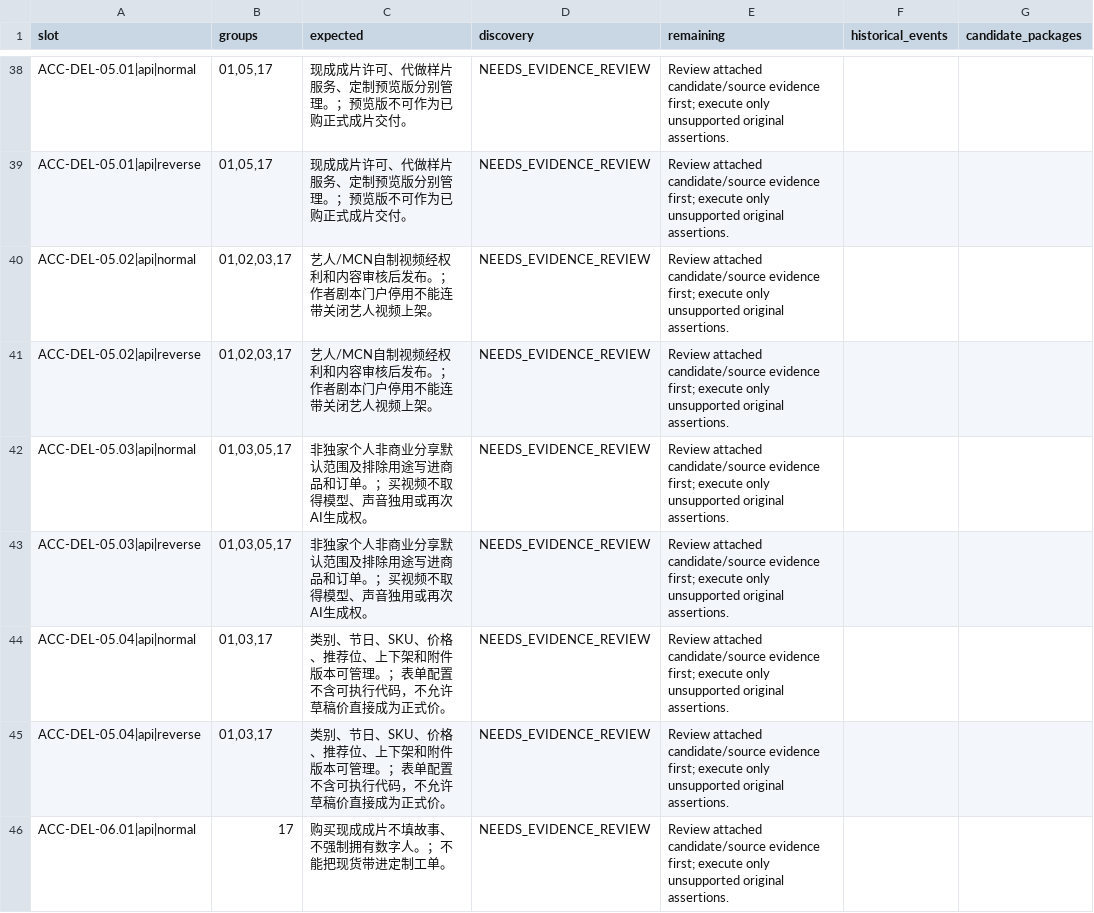
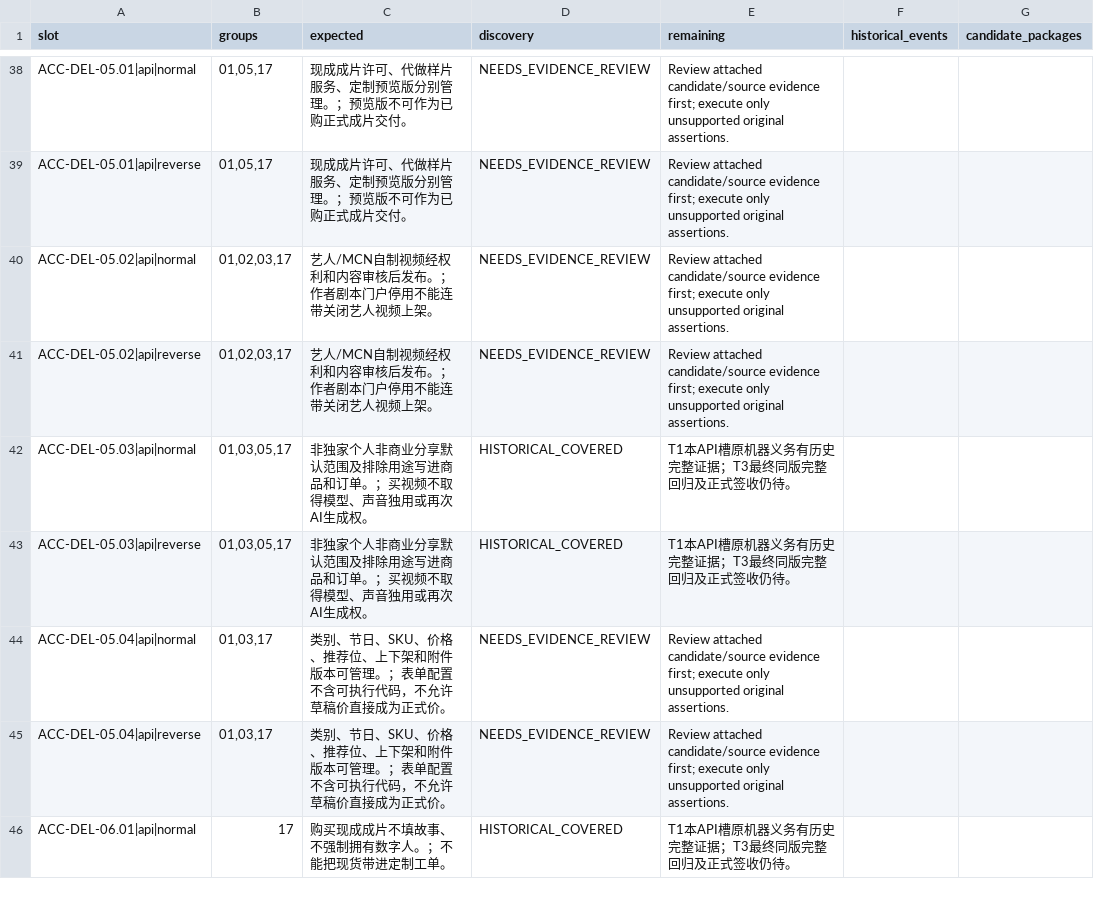
Before and after one commit to Bill-Billion/jingjing, a CSV file: docs/pm04/qa18/COVERAGE_MATRIX.csv, drawn as a sheet; only a part is shown, gaps mark what is left out; the diff covers the shown part only; the diff names each change by its address in the sheet, - before the commit and + after, or states it on an @@ line.

Commit message:
test(qa18): audit original stock and notice evidence across 36 T1 API slots

```diff
--- a/docs/pm04/qa18/COVERAGE_MATRIX.csv
+++ b/docs/pm04/qa18/COVERAGE_MATRIX.csv
-D42:D43 (discovery): NEEDS_EVIDENCE_REVIEW
+D42:D43 (discovery): HISTORICAL_COVERED
-E42:E43 (remaining): Review attached candidate/source evidence first; execute only unsupported original assertions.
+E42:E43 (remaining): T1本API槽原机器义务有历史完整证据；T3最终同版完整回归及正式签收仍待。
-D46 (discovery): NEEDS_EVIDENCE_REVIEW
+D46 (discovery): HISTORICAL_COVERED
-E46 (remaining): Review attached candidate/source evidence first; execute only unsupported original assertions.
+E46 (remaining): T1本API槽原机器义务有历史完整证据；T3最终同版完整回归及正式签收仍待。
```
Also changed, not shown: 66 edited cells elsewhere in this file, 42 other files.
